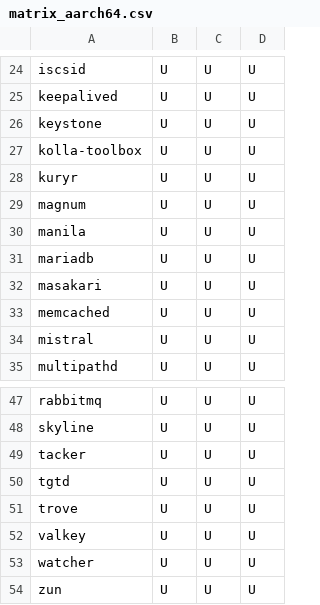
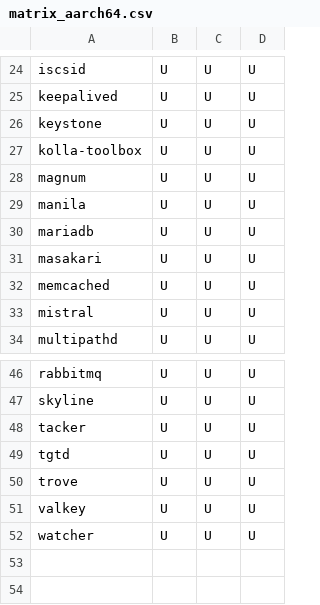
Before and after one commit to openstack/kolla, a CSV file: doc/source/matrix_aarch64.csv, drawn as a sheet; only a part is shown, gaps mark what is left out; the diff names each change by its address in the sheet, - before the commit and + after, or states it on an @@ line.

Commit message:
Drop zun and kuryr
Zun is broken in 2026.1, it has been released broken and there are
no reviews on the patch to fix it [1].

[1]: https://review.opendev.org/c/openstack/zun/+/982362

Change-Id: I770b9e62c66f8cc63475d51f80eecacc8415b91f
Signed-off-by: Michal Nasiadka <mnasiadka@gmail.com>

```diff
--- a/doc/source/matrix_aarch64.csv
+++ b/doc/source/matrix_aarch64.csv
-row 28: kuryr | U | U | U
-row 54: zun | U | U | U
```
Also changed, not shown: doc/source/matrix_x86.csv, 23 other files.
